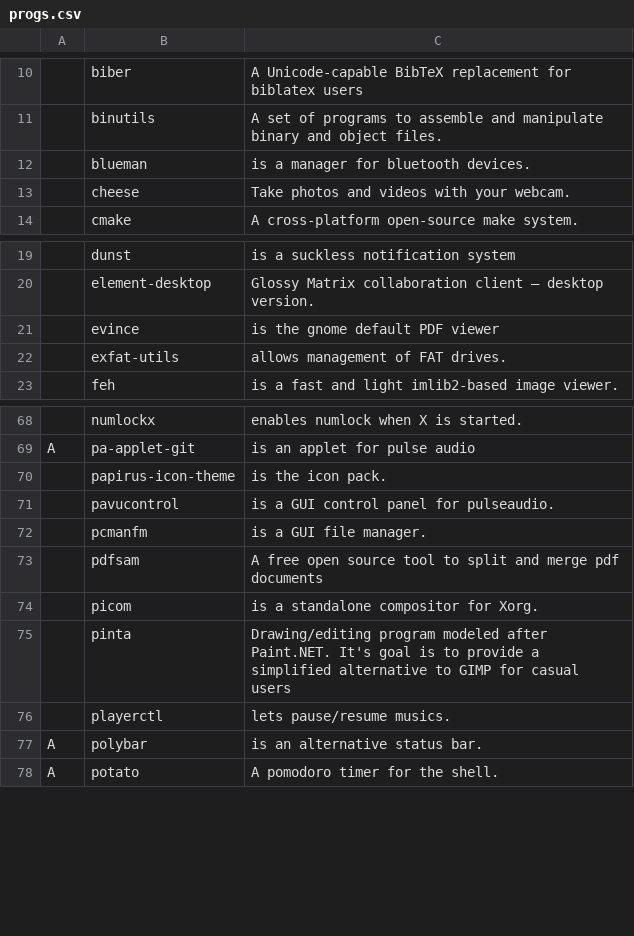
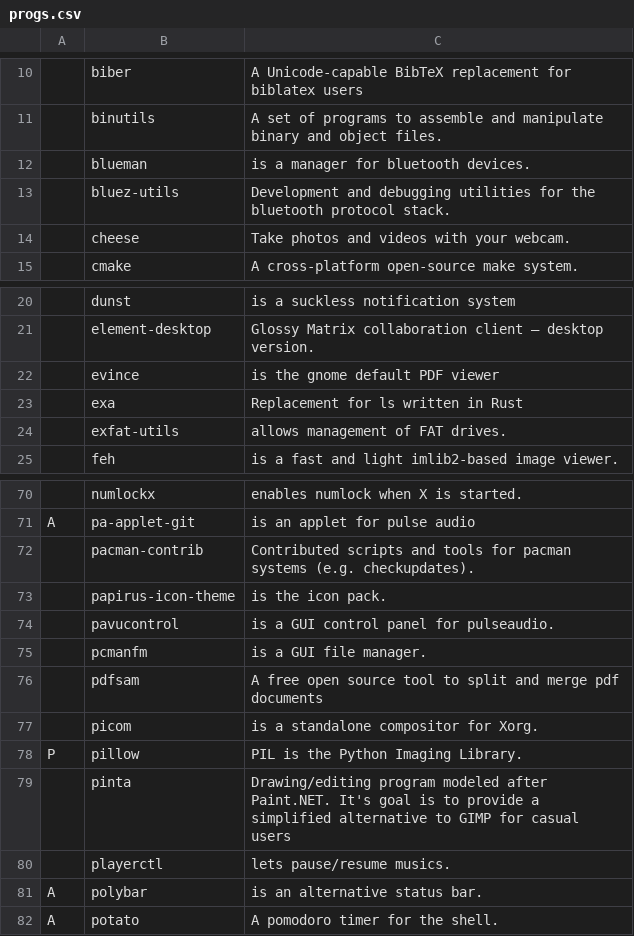
Before and after one commit to GaetanLepage/LARBS, a CSV file: progs.csv, drawn as a sheet; only a part is shown, gaps mark what is left out; the diff names each change by its address in the sheet, - before the commit and + after, or states it on an @@ line.

Commit message:
added pacman-contrib, bluez-utils, pillow (pip)

```diff
--- a/progs.csv
+++ b/progs.csv
+row 13:  | bluez-utils | Development and debugging utilities for the bluetooth protocol stack.
+row 23:  | exa | Replacement for ls written in Rust
+row 72:  | pacman-contrib | Contributed scripts and tools for pacman systems (e.g. checkupdates).
+row 78: P | pillow | PIL is the Python Imaging Library.
```
